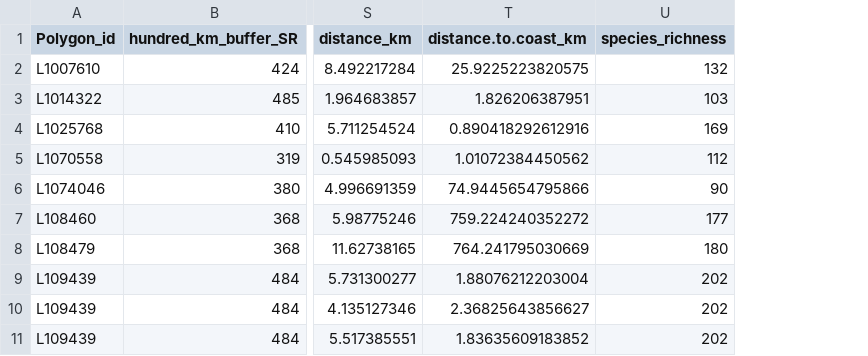
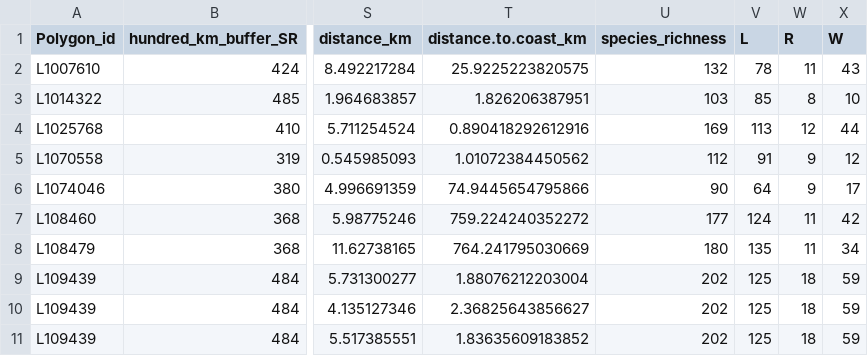
Before and after one commit to coreytcallaghan/avian-diversity-in-urban-greenspaces, a CSV file: Data/Final_study_sites/Final_study_sites.csv, drawn as a sheet; only a part is shown, gaps mark what is left out; the diff names each change by its address in the sheet, - before the commit and + after, or states it on an @@ line.

```diff
--- a/Data/Final_study_sites/Final_study_sites.csv
+++ b/Data/Final_study_sites/Final_study_sites.csv
+column V (L), rows 2-11: 78 | 85 | 113 | 91 | 64 | 124 | 135 | 125 | 125 | 125
+column W (R), rows 2-11: 11 | 8 | 12 | 9 | 9 | 11 | 11 | 18 | 18 | 18
+column X (W), rows 2-11: 43 | 10 | 44 | 12 | 17 | 42 | 34 | 59 | 59 | 59
```
Also changed, not shown: 1 other file.
